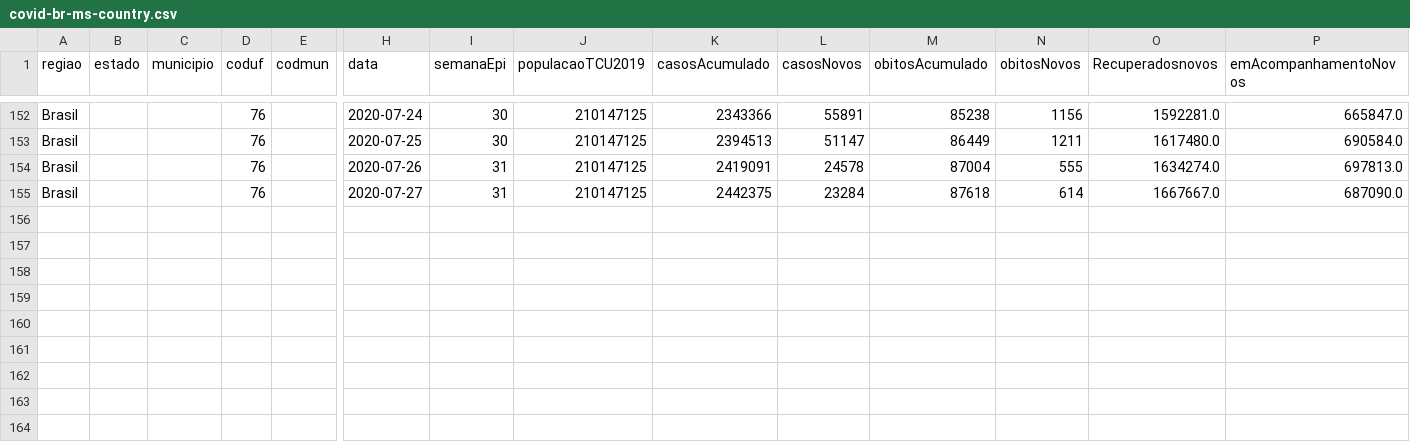
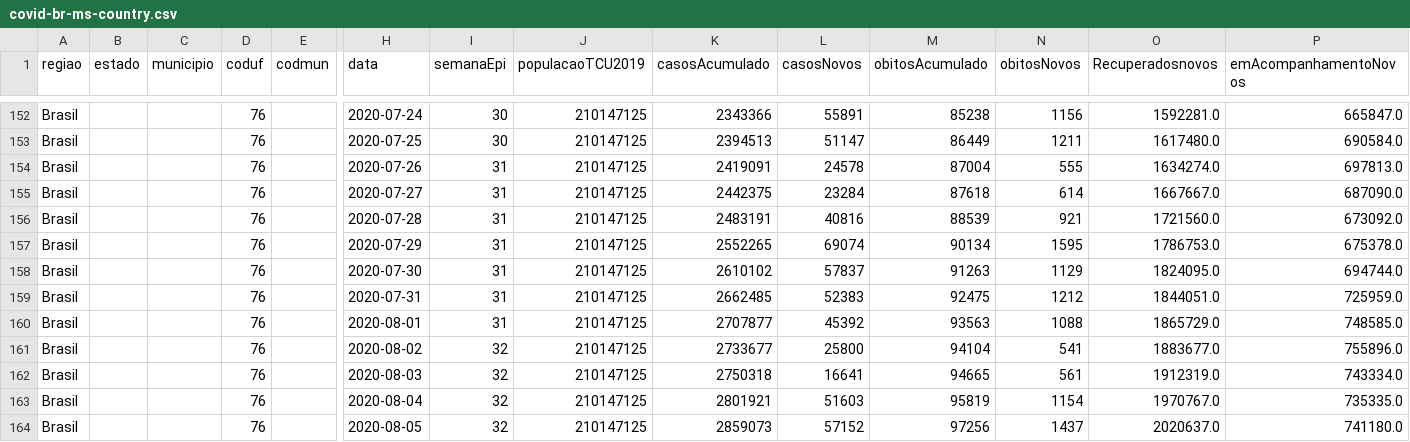
Before and after one commit to analisededados-ufpb/vis-covid, a CSV file: data/covid-br-ms-country.csv, drawn as a sheet; only a part is shown, gaps mark what is left out; rows hold the shown columns only; the diff names each change by its address in the sheet, - before the commit and + after, or states it on an @@ line.

Commit message:
semana 9

```diff
--- a/data/covid-br-ms-country.csv
+++ b/data/covid-br-ms-country.csv
+row 156: Brasil |  |  | 76 |  | 2020-07-28 | 31 | 210147125 | 2483191 | 40816 | 88539 | 921 | 1721560.0 | 673092.0
+row 157: Brasil |  |  | 76 |  | 2020-07-29 | 31 | 210147125 | 2552265 | 69074 | 90134 | 1595 | 1786753.0 | 675378.0
+row 158: Brasil |  |  | 76 |  | 2020-07-30 | 31 | 210147125 | 2610102 | 57837 | 91263 | 1129 | 1824095.0 | 694744.0
+row 159: Brasil |  |  | 76 |  | 2020-07-31 | 31 | 210147125 | 2662485 | 52383 | 92475 | 1212 | 1844051.0 | 725959.0
+row 160: Brasil |  |  | 76 |  | 2020-08-01 | 31 | 210147125 | 2707877 | 45392 | 93563 | 1088 | 1865729.0 | 748585.0
+row 161: Brasil |  |  | 76 |  | 2020-08-02 | 32 | 210147125 | 2733677 | 25800 | 94104 | 541 | 1883677.0 | 755896.0
+row 162: Brasil |  |  | 76 |  | 2020-08-03 | 32 | 210147125 | 2750318 | 16641 | 94665 | 561 | 1912319.0 | 743334.0
+row 163: Brasil |  |  | 76 |  | 2020-08-04 | 32 | 210147125 | 2801921 | 51603 | 95819 | 1154 | 1970767.0 | 735335.0
+row 164: Brasil |  |  | 76 |  | 2020-08-05 | 32 | 210147125 | 2859073 | 57152 | 97256 | 1437 | 2020637.0 | 741180.0
```
Also changed, not shown: 3 other files.
